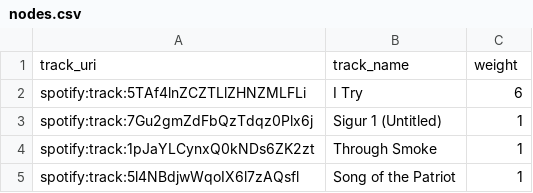
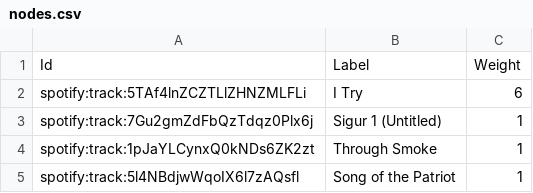
Before and after one commit to frnangelim/ATG-JgraphT, a CSV file: resource/nodes.csv, drawn as a sheet; only a part is shown; removed rows and columns are numbered as before the commit, all else as after; the diff names each change by its address in the sheet, - before the commit and + after, or states it on an @@ line.

```diff
--- a/resource/nodes.csv
+++ b/resource/nodes.csv
-row 1: track_uri | track_name | weight
+row 1: Id | Label | Weight
```
Also changed, not shown: 6 other files.
